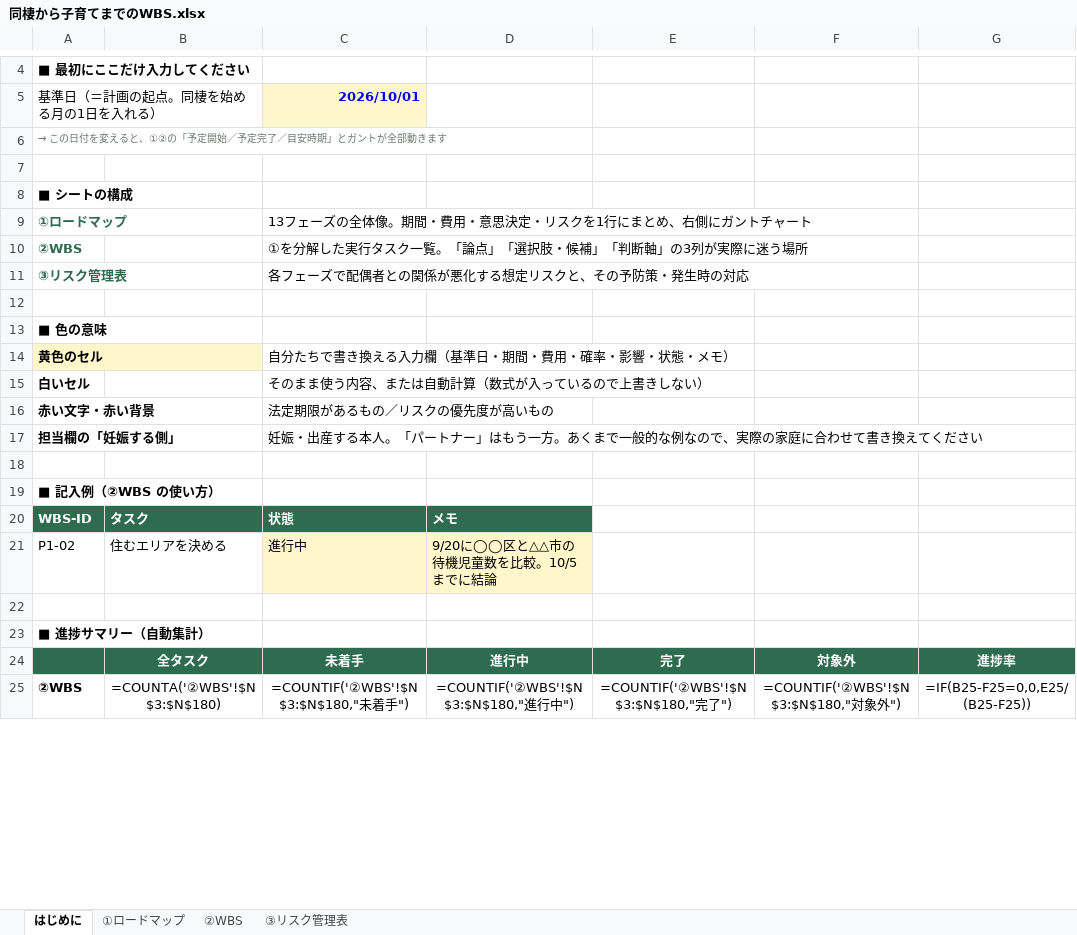
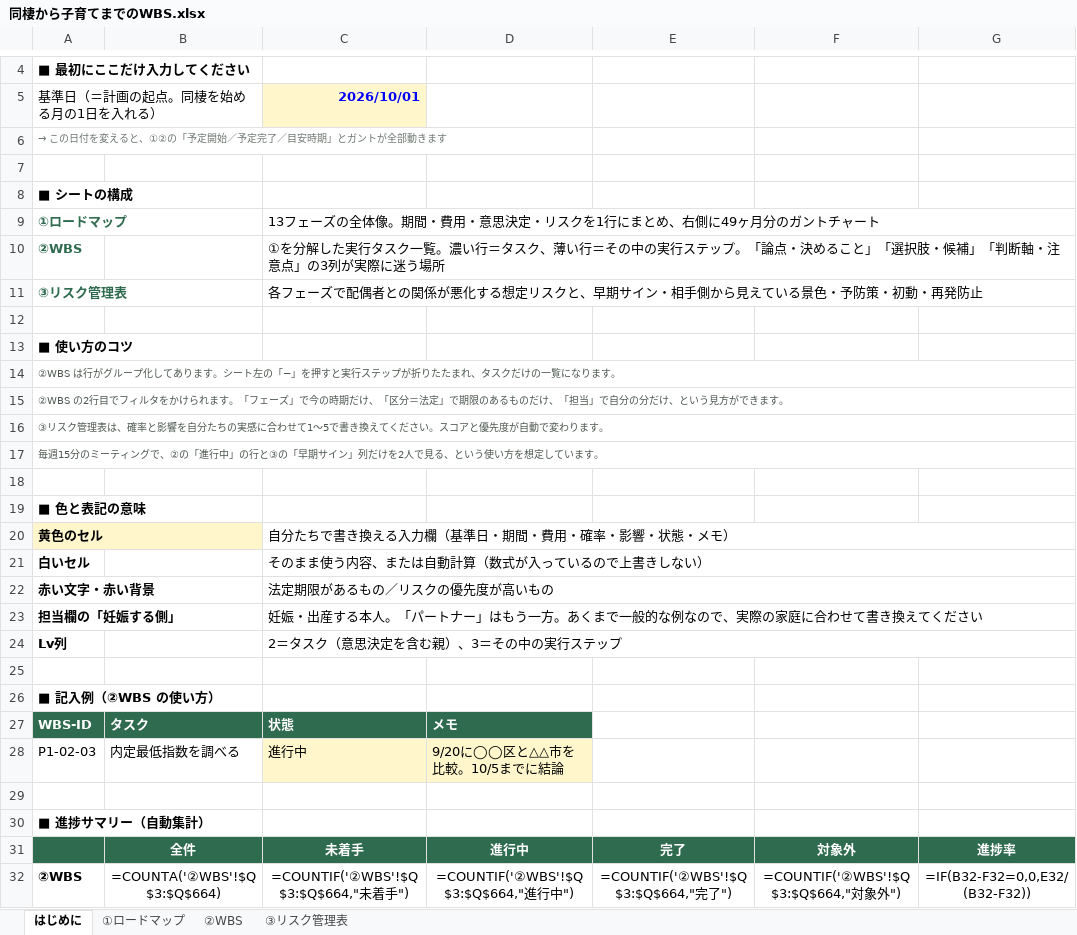
Before and after one commit to tatsumi611216-source/noe-match, an Excel workbook: docs/同棲から子育てまでのWBS.xlsx, sheet はじめに, drawn as a sheet; only a part is shown, gaps mark what is left out; values as stored, in another font and other column widths than the file's, no borders; formulas without a stored value are shown as written; addresses are those after the commit; the diff covers the shown part only; the diff names each change by its address in the sheet, - before the commit and + after, or states it on an @@ line.

```diff
--- a/docs/同棲から子育てまでのWBS.xlsx (sheet はじめに)
+++ b/docs/同棲から子育てまでのWBS.xlsx (sheet はじめに)
-C9 (2026/10/01): …、右側にガントチ…
+C9 (2026/10/01): …、右側に49ヶ月分のガントチ…
+C9:G9 merged
-C10 (2026/10/01): …ク一覧。「論点」「選択肢・候補」「判断軸」の3列…
+C10 (2026/10/01): …ク一覧。濃い行＝タスク、薄い行＝その中の実行ステップ。「論点・決めること」「選択肢・候補」「判断軸・注意点」の3列…
+C10:G10 merged
-C11 (2026/10/01): …スクと、その予防策・発生時の対応
+C11 (2026/10/01): …スクと、早期サイン・相手側から見えている景色・予防策・初動・再発防止
+C11:G11 merged
-A13 (基準日（＝計画の起点。同棲を始める月の1日を入れる）): ■ 色の意味
+A13 (基準日（＝計画の起点。同棲を始める月の1日を入れる）): ■ 使い方のコツ
+row 14: ②WBS は行がグループ化してあります。シート左の「−」を押すと実行ステップが折りたたまれ、タスクだけの一覧になります。
+row 15: ②WBS の2行目でフィルタをかけられます。「フェーズ」で今の時期だけ、「区分＝法定」で期限のあるものだけ、「担当」で自分の分だけ、という見方ができます。
+row 16: ③リスク管理表は、確率と影響を自分たちの実感に合わせて1〜5で書き換えてください。スコアと優先度が自動で変わります。
+row 17: 毎週15分のミーティングで、②の「進行中」の行と③の「早期サイン」列だけを2人で見る、という使い方を想定しています。
+row 18: (empty)
+row 19: ■ 色と表記の意味
+C20:G20 merged
+C21:G21 merged
+C22:G22 merged
+C23:G23 merged
+row 24: Lv列 |  | 2＝タスク（意思決定を含む親）、3＝その中の実行ステップ
-A28 (基準日（＝計画の起点。同棲を始める月の1日を入れる）): P1-02
+A28 (基準日（＝計画の起点。同棲を始める月の1日を入れる）): P1-02-03
-B28: 住むエリアを決める
+B28: 内定最低指数を調べる
-D28: 9/20に◯◯区と△△市の待機児童数を比較。10/5までに結論
+D28: 9/20に◯◯区と△△市を比較。10/5までに結論
-B31: 全タスク
+B31: 全件
-B32: =COUNTA('②WBS'!$N$3:$N$180)
+B32: =COUNTA('②WBS'!$Q$3:$Q$664)
-C32 (2026/10/01): =COUNTIF('②WBS'!$N$3:$N$180,"未着手")
+C32 (2026/10/01): =COUNTIF('②WBS'!$Q$3:$Q$664,"未着手")
-D32: =COUNTIF('②WBS'!$N$3:$N$180,"進行中")
+D32: =COUNTIF('②WBS'!$Q$3:$Q$664,"進行中")
-E32: =COUNTIF('②WBS'!$N$3:$N$180,"完了")
+E32: =COUNTIF('②WBS'!$Q$3:$Q$664,"完了")
-F32: =COUNTIF('②WBS'!$N$3:$N$180,"対象外")
+F32: =COUNTIF('②WBS'!$Q$3:$Q$664,"対象外")
-G32: =IF(B25-F25=0,0,E25/(B25-F25))
+G32: =IF(B32-F32=0,0,E32/(B32-F32))
```
Also changed, not shown: 1 added row and 6 edited cells elsewhere in this sheet, sheet ②WBS, sheet ③リスク管理表, sheet ①ロードマップ, 2 other files.
